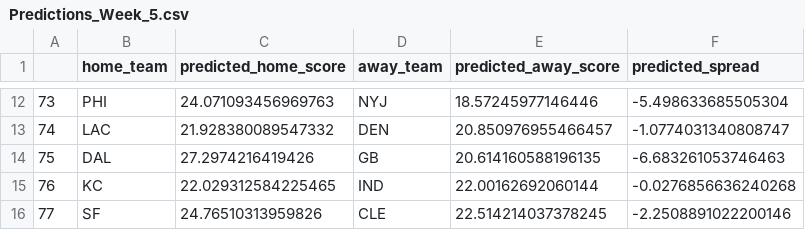
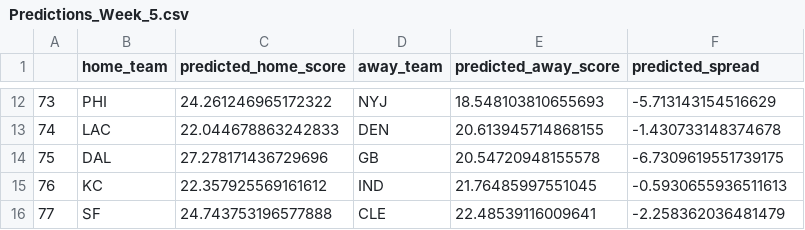
Before and after one commit to jackeiel/NFL2, a CSV file: DATA/Results/Predictions_Week_5.csv, drawn as a sheet; only a part is shown, gaps mark what is left out; the diff covers the shown part only.

```diff
--- a/DATA/Results/Predictions_Week_5.csv
+++ b/DATA/Results/Predictions_Week_5.csv
@@ -12,5 +12,5 @@
-73,PHI,24.071093456969763,NYJ,18.57245977146446,-5.498633685505304
-74,LAC,21.928380089547332,DEN,20.850976955466457,-1.0774031340808747
-75,DAL,27.2974216419426,GB,20.614160588196135,-6.683261053746463
-76,KC,22.029312584225465,IND,22.00162692060144,-0.0276856636240268
-77,SF,24.76510313959826,CLE,22.514214037378245,-2.2508891022200146
+73,PHI,24.261246965172322,NYJ,18.548103810655693,-5.713143154516629
+74,LAC,22.044678863242833,DEN,20.613945714868155,-1.430733148374678
+75,DAL,27.278171436729696,GB,20.54720948155578,-6.7309619551739175
+76,KC,22.357925569161612,IND,21.76485997551045,-0.5930655936511613
+77,SF,24.743753196577888,CLE,22.48539116009641,-2.258362036481479
```
Also changed, not shown: 30 edited cells elsewhere in this file, 6 other files.
